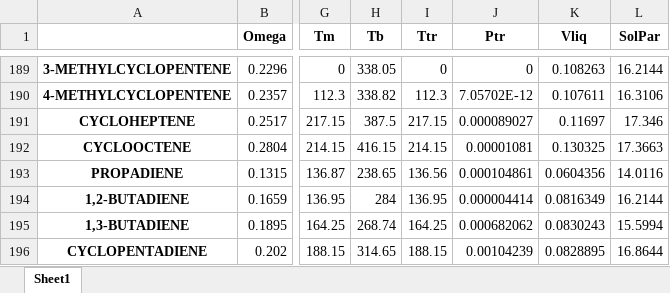
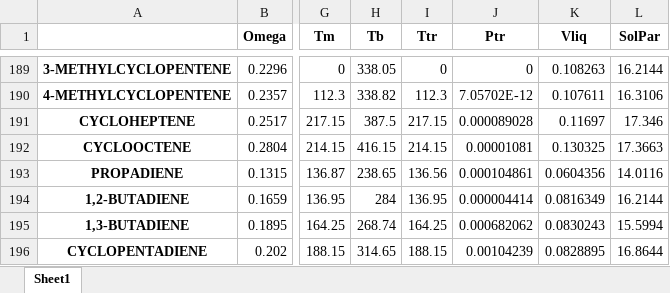
Before and after one commit to pysg/pyther, an Excel workbook: tabla_parametros_completa_PR.xlsx, sheet Sheet1, drawn as a sheet; only a part is shown, gaps mark what is left out; values as stored, in another font and other column widths than the file's, no borders; the diff names each change by its address in the sheet, - before the commit and + after, or states it on an @@ line.

```diff
--- a/tabla_parametros_completa_PR.xlsx (sheet Sheet1)
+++ b/tabla_parametros_completa_PR.xlsx (sheet Sheet1)
-J191 (Ptr): 0.000089027
+J191 (Ptr): 0.000089028
```
Also changed, not shown: components_table_PR_all.xlsx, foo.xlsx, 2 other files.
